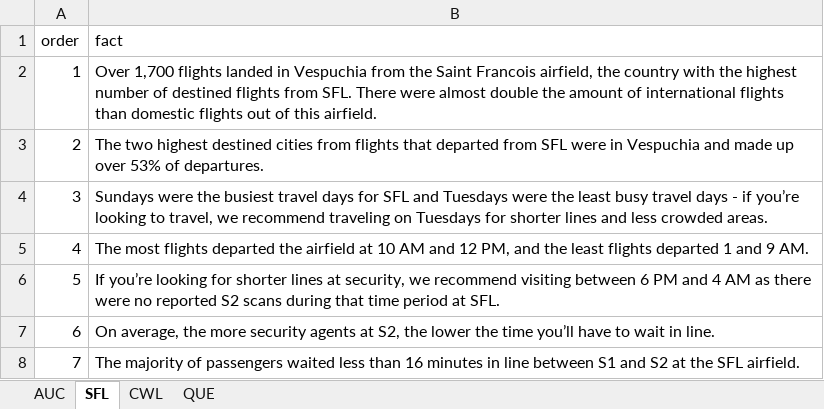
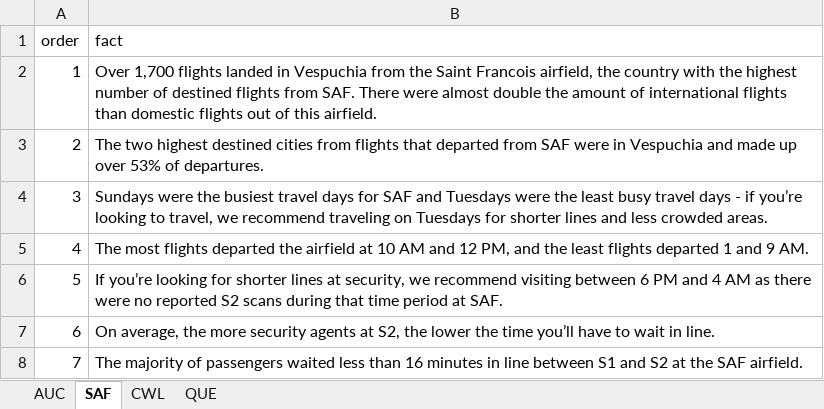
Before and after one commit to EvaGostiuk/MAT4376-project-3-team-3, an Excel workbook: game_code/Project3_JSON.xlsx, sheet SAF, drawn as a sheet; values as stored, in another font and other column widths than the file's, no borders; table styles not drawn; the diff names each change by its address in the sheet, - before the commit and + after, or states it on an @@ line.

Commit message:
Add files via upload

```diff
--- a/game_code/Project3_JSON.xlsx (sheet SAF)
+++ b/game_code/Project3_JSON.xlsx (sheet SAF)
-sheet tab: SFL
+sheet tab: SAF
-B2 (fact): …flights from SFL. There were…
+B2 (fact): …flights from SAF. There were…
-B3 (fact): …departed from SFL were in…
+B3 (fact): …departed from SAF were in…
-B4 (fact): …days for SFL and Tuesdays…
+B4 (fact): …days for SAF and Tuesdays…
-B6 (fact): …period at SFL.
+B6 (fact): …period at SAF.
-B8 (fact): …at the SFL airfield.
+B8 (fact): …at the SAF airfield.
```
Also changed, not shown: sheet QUE.
